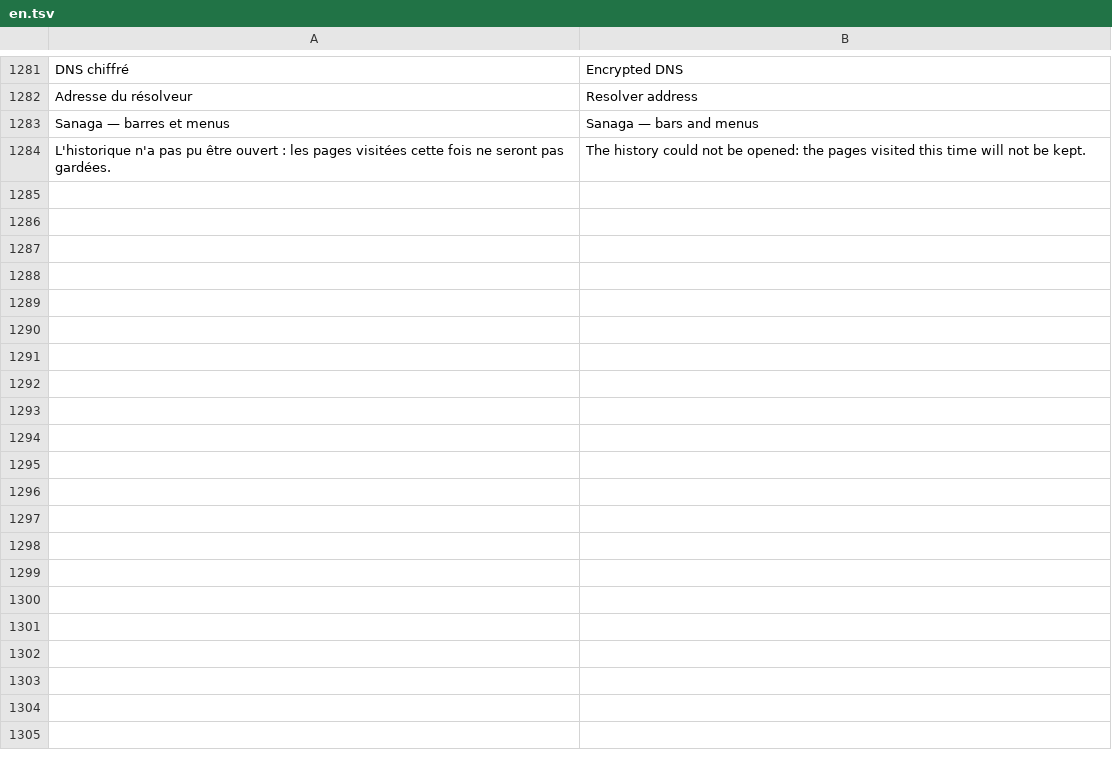
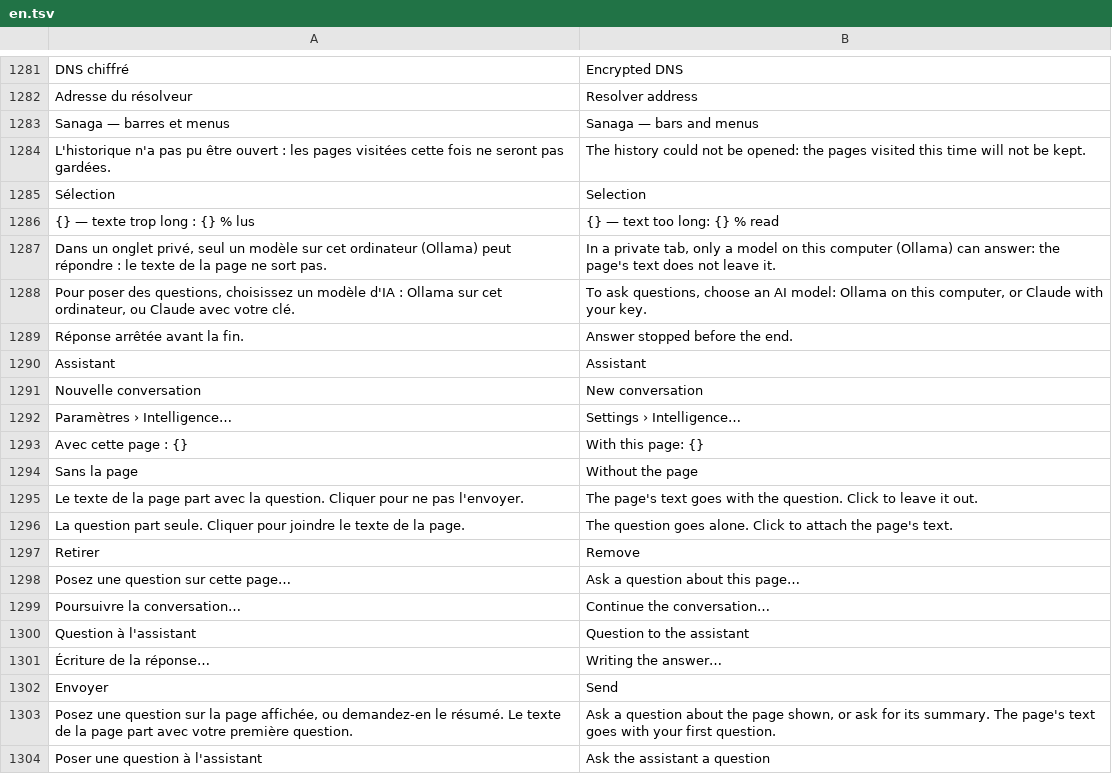
Before and after one commit to grassfieldhq/sanaga, a TSV file: assets/i18n/en.tsv, drawn as a sheet; only a part is shown, gaps mark what is left out; the diff covers the shown part only.

```diff
--- a/assets/i18n/en.tsv
+++ b/assets/i18n/en.tsv
@@ -1284 +1284,21 @@ Sanaga — barres et menus	Sanaga — bars and menus
 L'historique n'a pas pu être ouvert : les pages visitées cette fois ne seront pas gardées.	The history could not be opened: the pages visited this time will not be kept.
+Sélection	Selection
+{} — texte trop long : {} % lus	{} — text too long: {} % read
+Dans un onglet privé, seul un modèle sur cet ordinateur (Ollama) peut répondre : le texte de la page ne sort pas.	In a private tab, only a model on this computer (Ollama) can answer: the page's text does not leave it.
+Pour poser des questions, choisissez un modèle d'IA : Ollama sur cet ordinateur, ou Claude avec votre clé.	To ask questions, choose an AI model: Ollama on this computer, or Claude with your key.
+Réponse arrêtée avant la fin.	Answer stopped before the end.
+Assistant	Assistant
+Nouvelle conversation	New conversation
+Paramètres › Intelligence…	Settings › Intelligence…
+Avec cette page : {}	With this page: {}
+Sans la page	Without the page
+Le texte de la page part avec la question. Cliquer pour ne pas l'envoyer.	The page's text goes with the question. Click to leave it out.
+La question part seule. Cliquer pour joindre le texte de la page.	The question goes alone. Click to attach the page's text.
+Retirer	Remove
+Posez une question sur cette page…	Ask a question about this page…
+Poursuivre la conversation…	Continue the conversation…
+Question à l'assistant	Question to the assistant
+Écriture de la réponse…	Writing the answer…
+Envoyer	Send
+Posez une question sur la page affichée, ou demandez-en le résumé. Le texte de la page part avec votre première question.	Ask a question about the page shown, or ask for its summary. The page's text goes with your first question.
+Poser une question à l'assistant	Ask the assistant a question
```
Also changed, not shown: 9 added rows elsewhere in this file, assets/i18n/de.tsv, assets/i18n/es.tsv, 18 other files.
